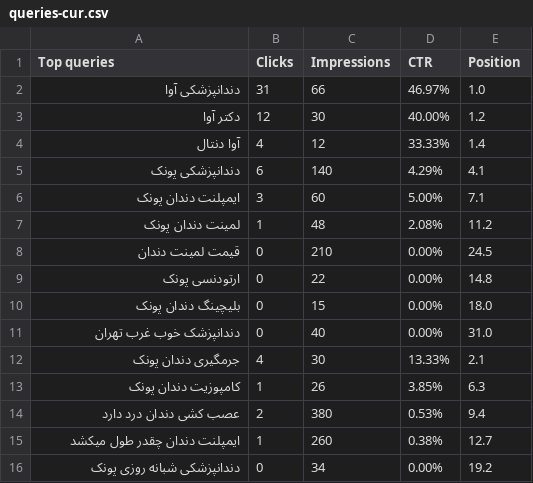
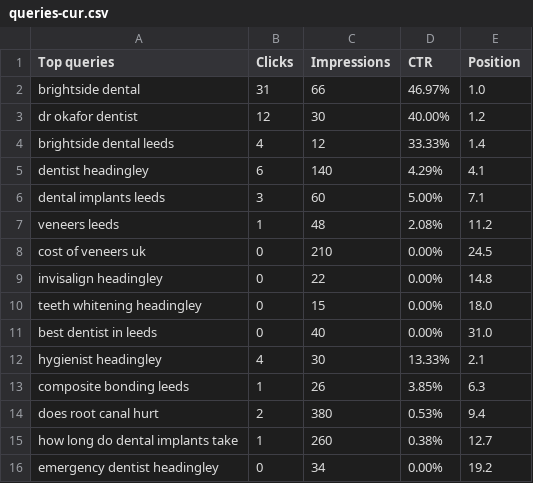
Before and after one commit to Amirjaz/seo-living-plan, a CSV file: skills/seo-living-plan/evals/weekly-run-dental-practice/files/data/2026-11-15/queries-cur.csv, drawn as a sheet.

```diff
--- a/skills/seo-living-plan/evals/weekly-run-dental-practice/files/data/2026-11-15/queries-cur.csv
+++ b/skills/seo-living-plan/evals/weekly-run-dental-practice/files/data/2026-11-15/queries-cur.csv
@@ -1,16 +1,16 @@
 Top queries,Clicks,Impressions,CTR,Position
-دندانپزشکی آوا,31,66,46.97%,1.0
-دکتر آوا,12,30,40.00%,1.2
-آوا دنتال,4,12,33.33%,1.4
-دندانپزشکی پونک,6,140,4.29%,4.1
-ایمپلنت دندان پونک,3,60,5.00%,7.1
-لمینت دندان پونک,1,48,2.08%,11.2
-قیمت لمینت دندان,0,210,0.00%,24.5
-ارتودنسی پونک,0,22,0.00%,14.8
-بلیچینگ دندان پونک,0,15,0.00%,18.0
-دندانپزشک خوب غرب تهران,0,40,0.00%,31.0
-جرمگیری دندان پونک,4,30,13.33%,2.1
-کامپوزیت دندان پونک,1,26,3.85%,6.3
-عصب کشی دندان درد دارد,2,380,0.53%,9.4
-ایمپلنت دندان چقدر طول میکشد,1,260,0.38%,12.7
-دندانپزشکی شبانه روزی پونک,0,34,0.00%,19.2
+brightside dental,31,66,46.97%,1.0
+dr okafor dentist,12,30,40.00%,1.2
+brightside dental leeds,4,12,33.33%,1.4
+dentist headingley,6,140,4.29%,4.1
+dental implants leeds,3,60,5.00%,7.1
+veneers leeds,1,48,2.08%,11.2
+cost of veneers uk,0,210,0.00%,24.5
+invisalign headingley,0,22,0.00%,14.8
+teeth whitening headingley,0,15,0.00%,18.0
+best dentist in leeds,0,40,0.00%,31.0
+hygienist headingley,4,30,13.33%,2.1
+composite bonding leeds,1,26,3.85%,6.3
+does root canal hurt,2,380,0.53%,9.4
+how long do dental implants take,1,260,0.38%,12.7
+emergency dentist headingley,0,34,0.00%,19.2
```
Also changed, not shown: skills/seo-living-plan/evals/weekly-run-dental-practice/files/data/2026-11-15/pages-cur.csv, skills/seo-living-plan/evals/weekly-run-dental-practice/files/data/2026-11-15/pages-prev.csv, 24 other files.
